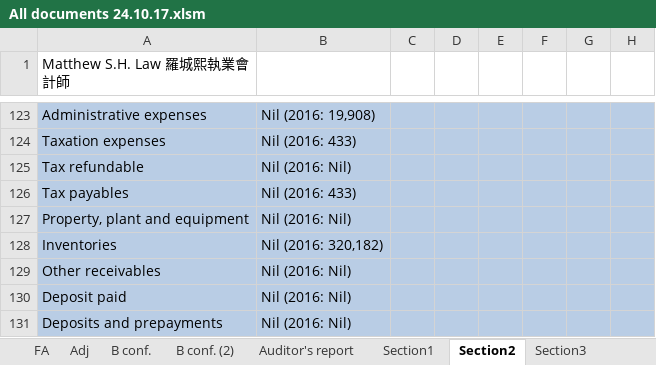
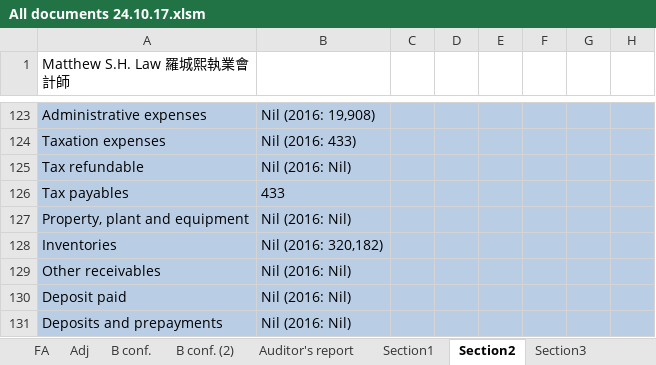
Before and after one commit to ketonemaniac/AccountRptGenCloud, an Excel workbook: app/files/template/All documents 24.10.17.xlsm, sheet Section2, drawn as a sheet; only a part is shown, gaps mark what is left out; values as stored, in another font and other column widths than the file's, no borders; the diff names each change by its address in the sheet, - before the commit and + after, or states it on an @@ line.

```diff
--- a/app/files/template/All documents 24.10.17.xlsm (sheet Section2)
+++ b/app/files/template/All documents 24.10.17.xlsm (sheet Section2)
-B126: Nil (2016: 433)
+B126: 433
```
Also changed, not shown: sheet Section4, 3 other files.
